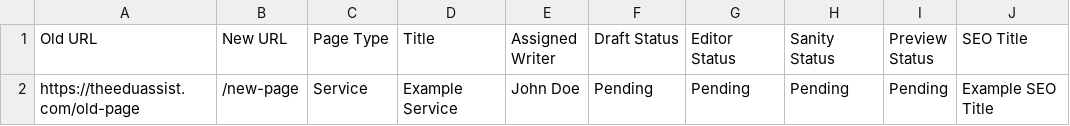
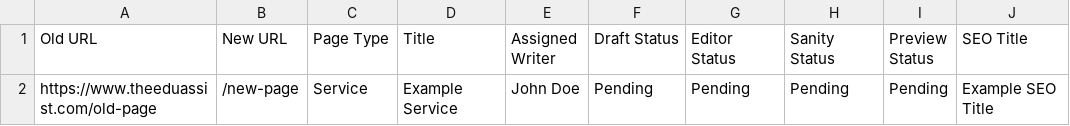
Before and after one commit to theeduassist/Theeduassist.com_website_v2.0, a CSV file: docs/templates/content-migration-tracker.csv, drawn as a sheet; only a part is shown; the diff names each change by its address in the sheet, - before the commit and + after, or states it on an @@ line.

```diff
--- a/docs/templates/content-migration-tracker.csv
+++ b/docs/templates/content-migration-tracker.csv
-A2 (Old URL): https://theeduassist.com/old-page
+A2 (Old URL): https://www.theeduassist.com/old-page
```
Also changed, not shown: docs/templates/image-migration-tracker.csv, 26 other files.
